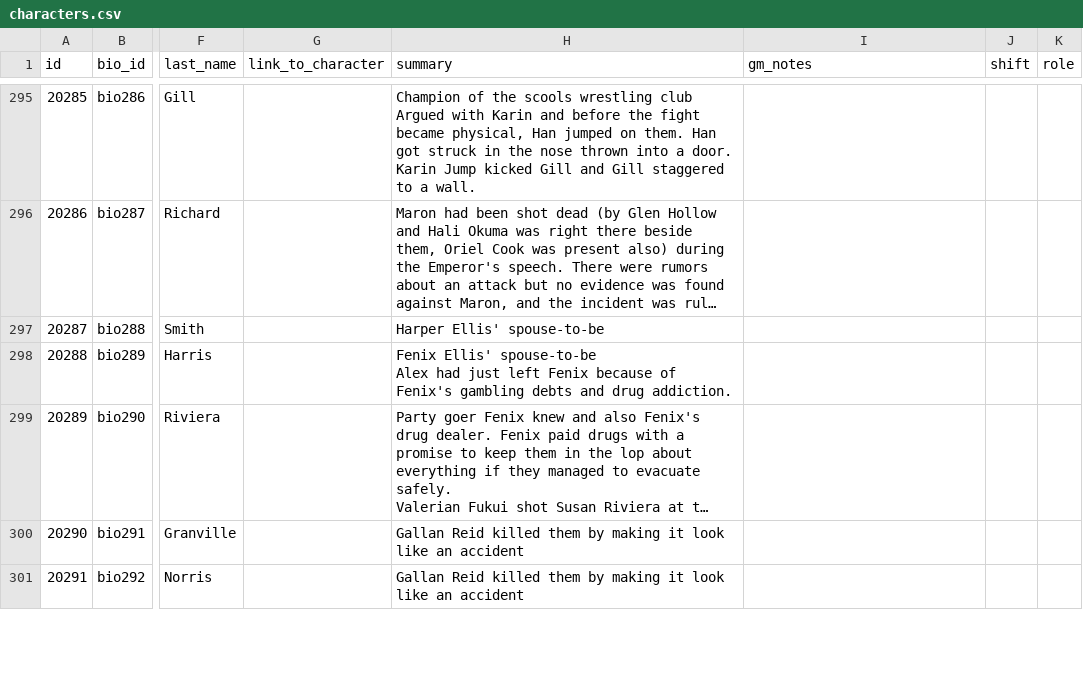
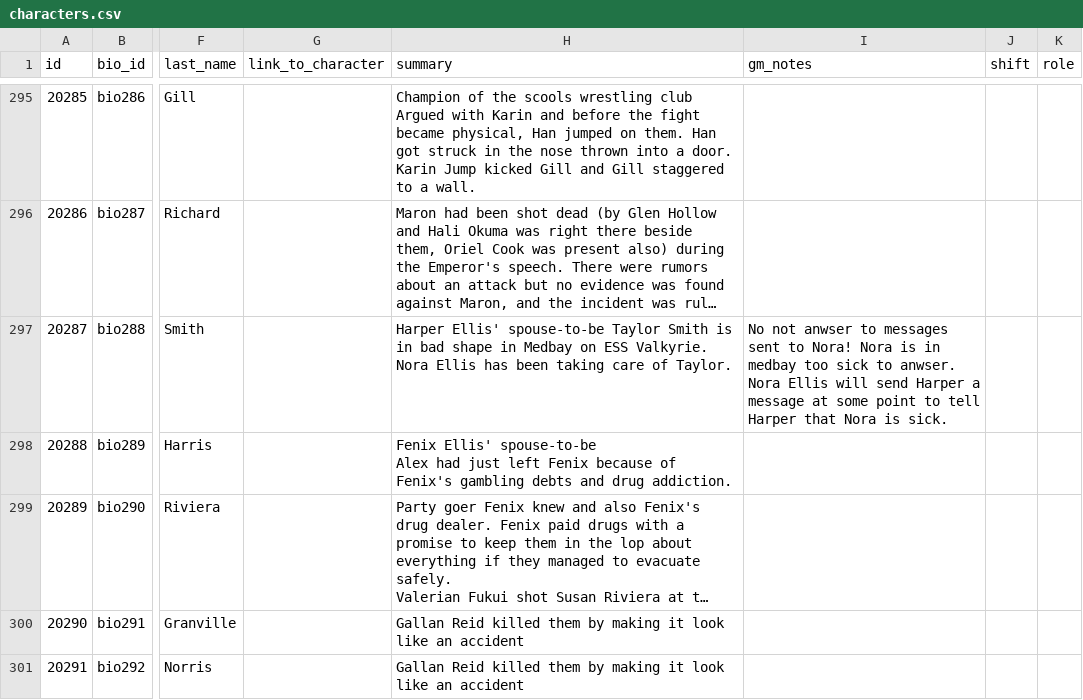
Before and after one commit to OdysseusLarp/odysseus-backend, a CSV file: db/data/characters.csv, drawn as a sheet; only a part is shown, gaps mark what is left out; long unchanged cells end in …; the diff covers the shown part only; the diff names each change by its address in the sheet, - before the commit and + after, or states it on an @@ line.

Commit message:
Data update (#31) [skip ci]
* fix: change systems restored message

* data: data update

```diff
--- a/db/data/characters.csv
+++ b/db/data/characters.csv
-H297 (summary): …Ellis' spouse-to-be
+H297 (summary): …Ellis' spouse-to-be Taylor Smith is in bad shape in Medbay on ESS Valkyrie. Nora Ellis has been taking care of Taylor.
-I297 (gm_notes): (empty)
+I297 (gm_notes): No not anwser to messages sent to Nora! Nora is in medbay too sick to anwser. Nora Ellis will send Harper a message at some point to tell Harper that Nora is sick.
```
Also changed, not shown: 43 edited cells elsewhere in this file, db/data/artifacts.csv, db/data/relations.csv, 5 other files.
